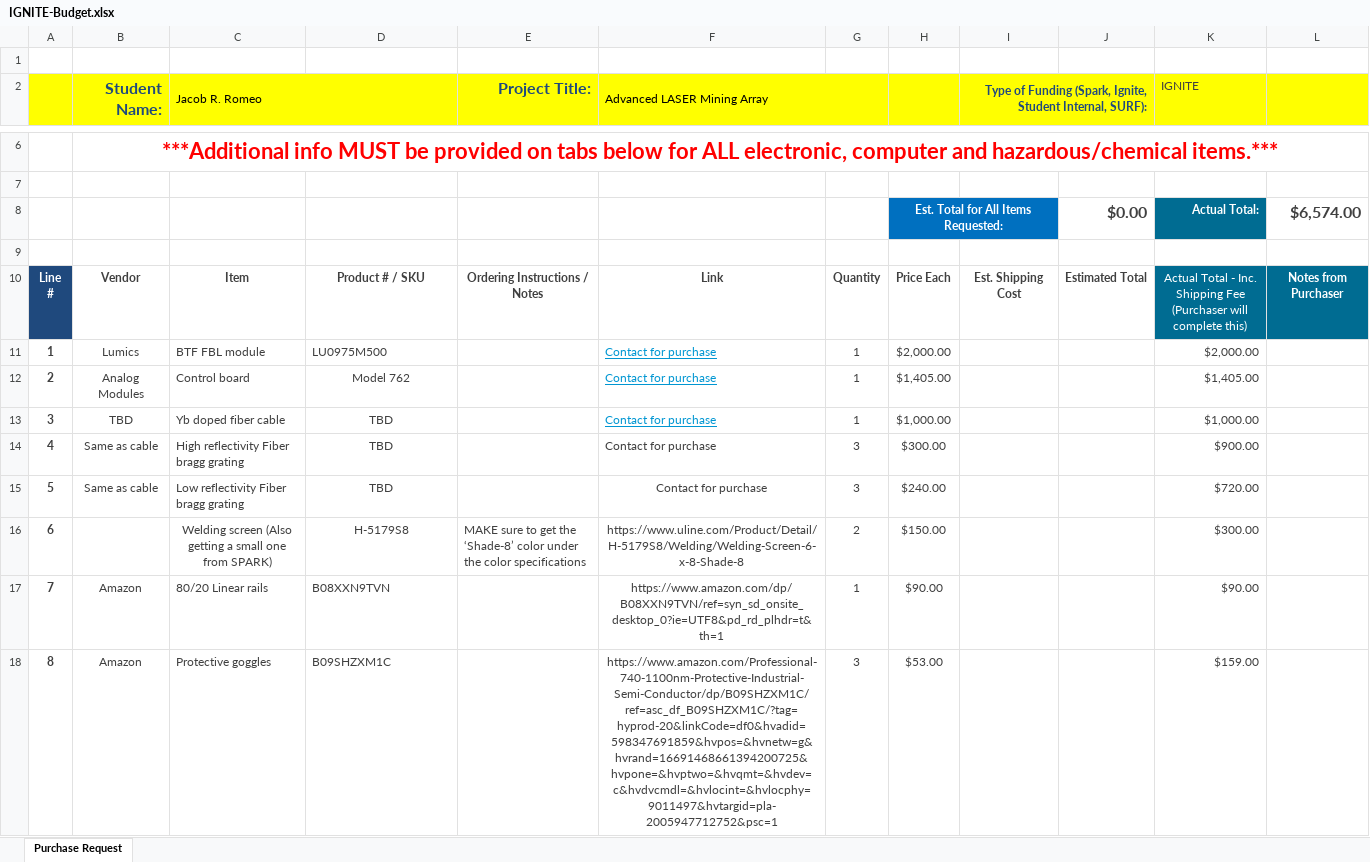
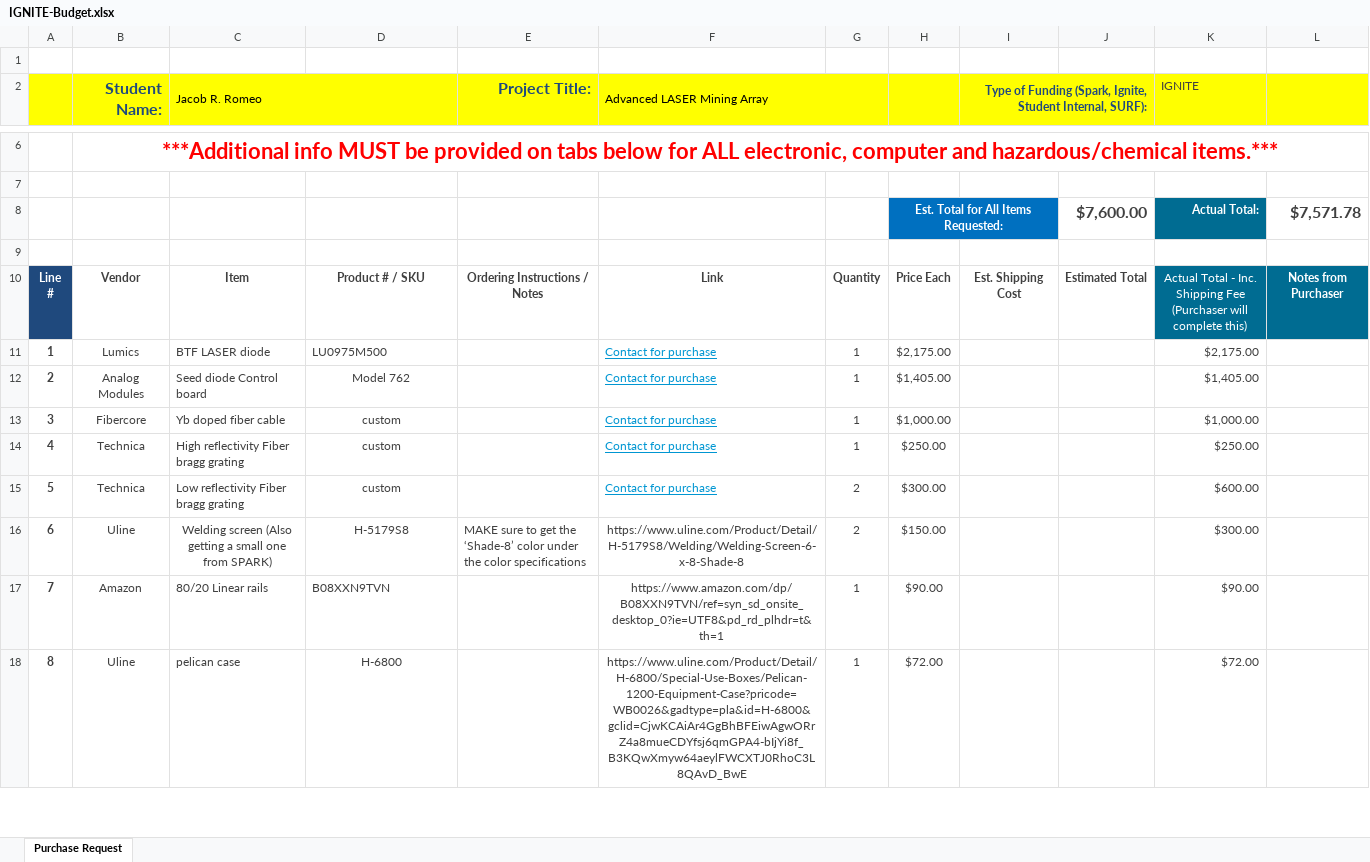
Before and after one commit to RavingRoss/ALMA, an Excel workbook: Documentation/IGNITE/IGNITE-Budget.xlsx, sheet Purchase Request, drawn as a sheet; only a part is shown, gaps mark what is left out; values as stored, in another font and other column widths than the file's, no borders; charts and pictures and table styles not drawn; the diff covers the shown part only; the diff names each change by its address in the sheet, - before the commit and + after, or states it on an @@ line.

Commit message:
modified:   Documentation/IGNITE/IGNITE-Budget.xlsx 	modified:   Documentation/IGNITE/IGNITE_ALMA.pdf 	deleted:    Documentation/Nonlinear-FBL-Dynamics.pdf 	deleted:    Documentation/Philanthropy/Grant_Proposal.pdf 	deleted:    Documentation/Seed Laser Driver Pump Laser Diode Driver Fiber Laser Driver AMI - 762.pdf 	deleted:    Documentation/seed-diode.pdf 	Documentation/IGNITE/Budget&roster.odt 	Documentation/IGNITE/Budget-Roster.pdf 	Documentation/IGNITE/ERAU UNIVERSITY INTERNAL RESEARCH AWARDS - Ignite Grant RFP 2023-2024.pdf 	Documentation/IGNITE/FINAL-IGNITE-GRANT.pdf 	Documentation/IGNITE/IGNITE_ALMA_FULL.pdf 	Documentation/IGNITE/Jacob reference letter Ignite.pdf 	Documentation/IGNITE/Romeo_TItle Page.pdf 	Documentation/IGNITE/Title Page-Sig.odt 	Documentation/IGNITE/budget.png 	Documentation/IGNITE/summary.odt 	Documentation/IGNITE/title page.odt 	Documentation/Manuals/ 	Documentation/Papers/ 	Documentation/Philanthropy/Philanthropy_Grant_Proposal.pdf

```diff
--- a/Documentation/IGNITE/IGNITE-Budget.xlsx (sheet Purchase Request)
+++ b/Documentation/IGNITE/IGNITE-Budget.xlsx (sheet Purchase Request)
-J8: $0.00
+J8: $7,600.00
-L8: $6,574.00
+L8: $7,571.78
-C11 (Jacob R. Romeo): BTF FBL module
+C11 (Jacob R. Romeo): BTF LASER diode
-H11: $2,000.00
+H11: $2,175.00
-K11 (IGNITE): $2,000.00
+K11 (IGNITE): $2,175.00
-C12 (Jacob R. Romeo): Control board
+C12 (Jacob R. Romeo): Seed diode Control board
-B13 (Student Name:): TBD
+B13 (Student Name:): Fibercore
-D13:D15: TBD
+D13:D15: custom
-B14:B15 (Student Name:): Same as cable
+B14:B15 (Student Name:): Technica
@@ F14:F15 underline: off → on, text colour: #404040 → #0096D2 @@
-G14: 3
+G14: 1
-H14: $300.00
+H14: $250.00
-K14 (IGNITE): $900.00
+K14 (IGNITE): $250.00
-F15 alignment: center
+F15 alignment: left
-G15: 3
+G15: 2
-H15: $240.00
+H15: $300.00
-K15 (IGNITE): $720.00
+K15 (IGNITE): $600.00
-B16 (Student Name:): (empty)
+B16 (Student Name:): Uline
-B18 (Student Name:): Amazon
+B18 (Student Name:): Uline
-C18 (Jacob R. Romeo): Protective goggles
+C18 (Jacob R. Romeo): pelican case
-D18: B09SHZXM1C
+D18: H-6800
-D18 alignment: left
+D18 alignment: center
-F18 (Advanced LASER Mining Array): https://www.amazon.com/Professional-740-1100nm-Protective-Industrial-Semi-Conductor/dp/B09SHZXM1C/ref=asc_df_B09SHZXM1C/?tag=hyprod-20&linkCode=df0&hvadid=598347691859&hvpos=&hvnetw=g&hvrand=16691468661394200725&hvpone=&hvptwo=&hvqmt=&hvdev=c&hvdvcmdl=&hvlocint=&hvlocphy=9011497&hvtargid=pla-2005947712752&psc=1
+F18 (Advanced LASER Mining Array): https://www.uline.com/Product/Detail/H-6800/Special-Use-Boxes/Pelican-1200-Equipment-Case?pricode=WB0026&gadtype=pla&id=H-6800&gclid=CjwKCAiAr4GgBhBFEiwAgwORrZ4a8mueCDYfsj6qmGPA4-bIjYi8f_B3KQwXmyw64aeylFWCXTJ0RhoC3L8QAvD_BwE
-G18: 3
+G18: 1
-H18: $53.00
+H18: $72.00
-K18 (IGNITE): $159.00
+K18 (IGNITE): $72.00
```
Also changed, not shown: 36 edited cells elsewhere in this sheet, charts or pictures, 5 other files.
